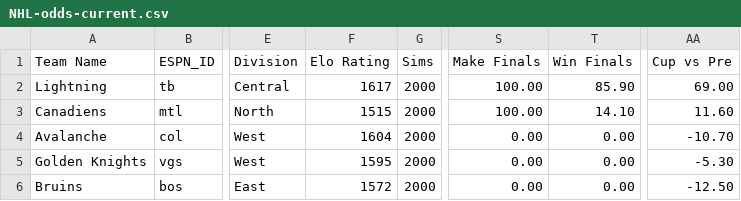
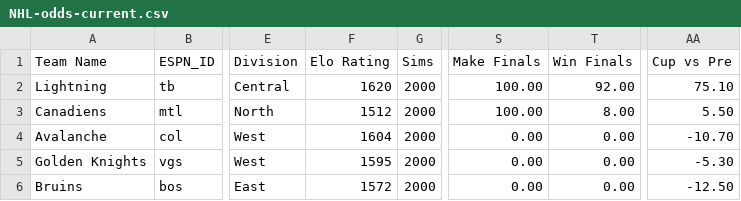
Before and after one commit to Neil-Paine-1/NHL-Player-And-Team-Ratings, a CSV file: NHL-odds-current.csv, drawn as a sheet; only a part is shown, gaps mark what is left out; the diff names each change by its address in the sheet, - before the commit and + after, or states it on an @@ line.

Commit message:
Updated through Stanley Cup Final Game 2.

```diff
--- a/NHL-odds-current.csv
+++ b/NHL-odds-current.csv
-F2 (Elo Rating): 1617
+F2 (Elo Rating): 1620
-T2 (Win Finals): 85.90
+T2 (Win Finals): 92.00
-AA2 (Cup vs Pre): 69.00
+AA2 (Cup vs Pre): 75.10
-F3 (Elo Rating): 1515
+F3 (Elo Rating): 1512
-T3 (Win Finals): 14.10
+T3 (Win Finals): 8.00
-AA3 (Cup vs Pre): 11.60
+AA3 (Cup vs Pre): 5.50
```
